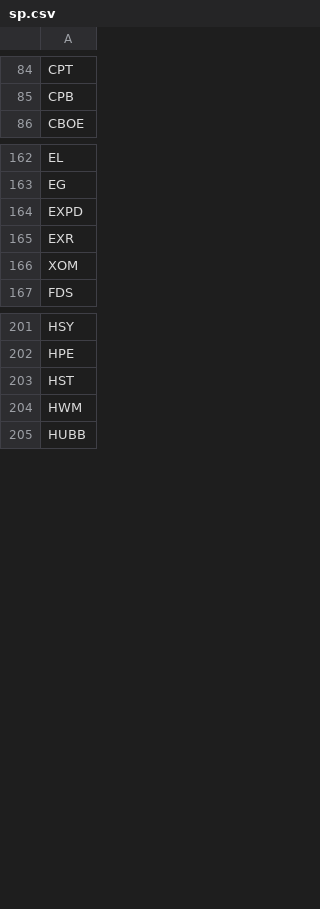
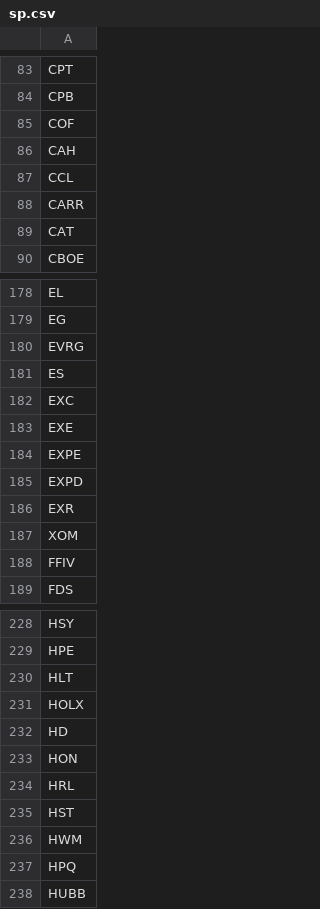
Before and after one commit to AplatanaoTrading/SP500, a CSV file: sp.csv, drawn as a sheet; only a part is shown, gaps mark what is left out; the diff covers the shown part only; the diff names each change by its address in the sheet, - before the commit and + after, or states it on an @@ line.

```diff
--- a/sp.csv
+++ b/sp.csv
+row 85: COF
+row 86: CAH
+row 87: CCL
+row 88: CARR
+row 89: CAT
+row 180: EVRG
+row 181: ES
+row 182: EXC
+row 183: EXE
+row 184: EXPE
+row 188: FFIV
+row 230: HLT
+row 231: HOLX
+row 232: HD
+row 233: HON
+row 234: HRL
+row 237: HPQ
```
Also changed, not shown: 35 added rows, 1 removed row and 1 moved row elsewhere in this file, 1 other file.
